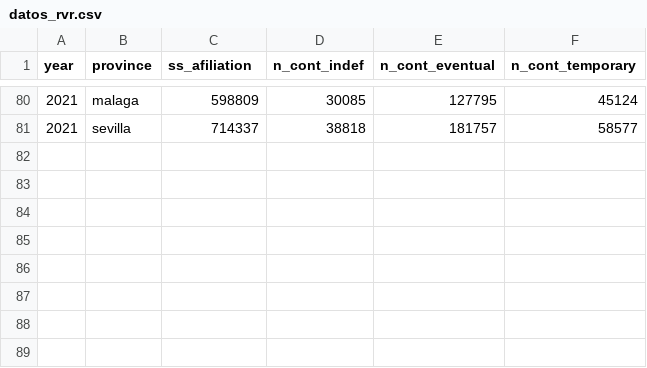
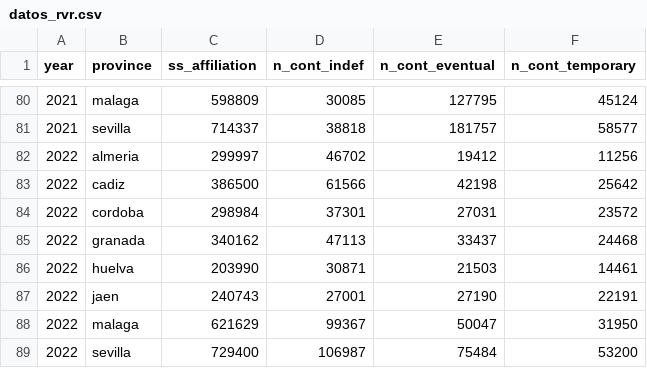
Before and after one commit to gti-sos/SOS2223-23, a CSV file: data/datos_rvr.csv, drawn as a sheet; only a part is shown, gaps mark what is left out; the diff names each change by its address in the sheet, - before the commit and + after, or states it on an @@ line.

```diff
--- a/data/datos_rvr.csv
+++ b/data/datos_rvr.csv
-C1: ss_afiliation
+C1: ss_affiliation
+row 82: 2022 | almeria | 299997 | 46702 | 19412 | 11256
+row 83: 2022 | cadiz | 386500 | 61566 | 42198 | 25642
+row 84: 2022 | cordoba | 298984 | 37301 | 27031 | 23572
+row 85: 2022 | granada | 340162 | 47113 | 33437 | 24468
+row 86: 2022 | huelva | 203990 | 30871 | 21503 | 14461
+row 87: 2022 | jaen | 240743 | 27001 | 27190 | 22191
+row 88: 2022 | malaga | 621629 | 99367 | 50047 | 31950
+row 89: 2022 | sevilla | 729400 | 106987 | 75484 | 53200
```
Also changed, not shown: 12 other files.
